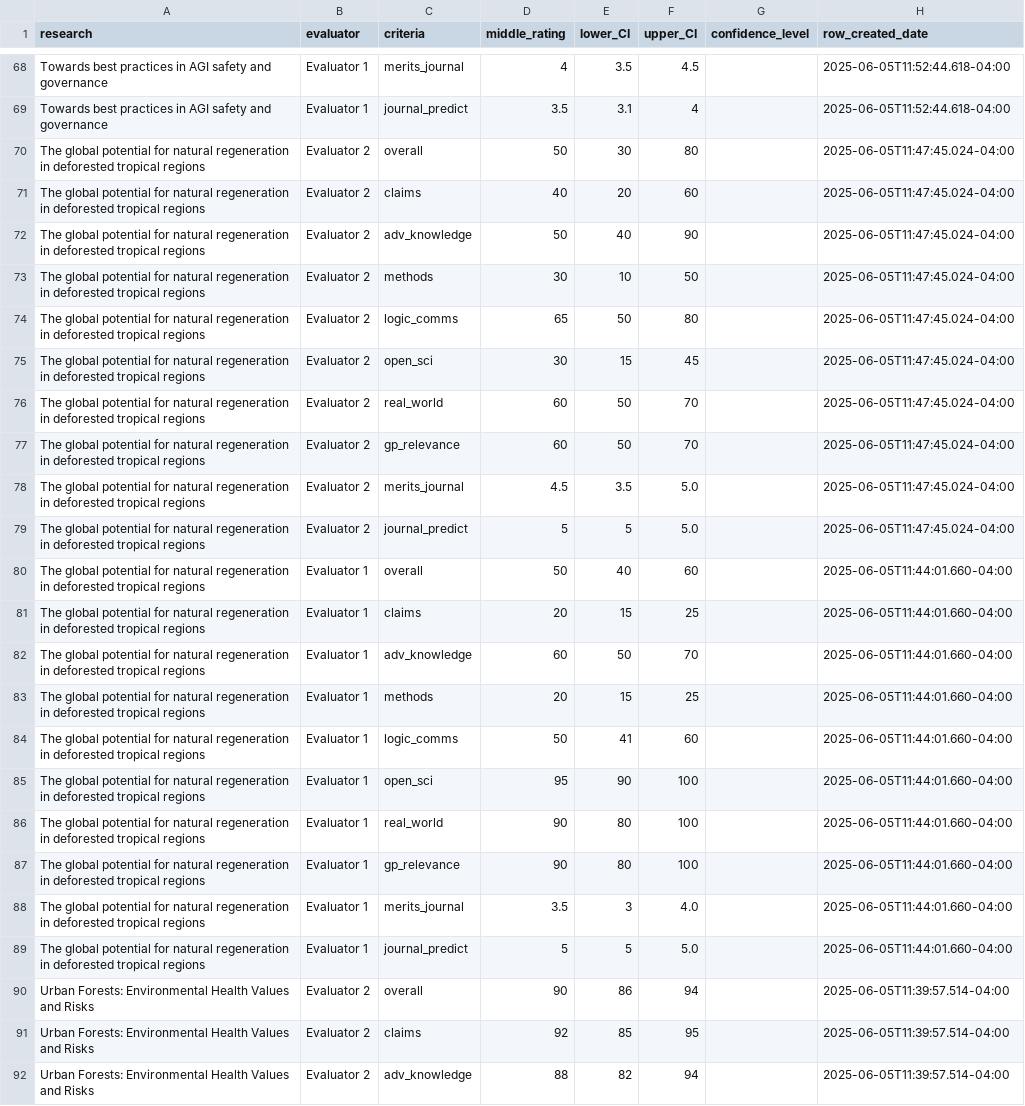
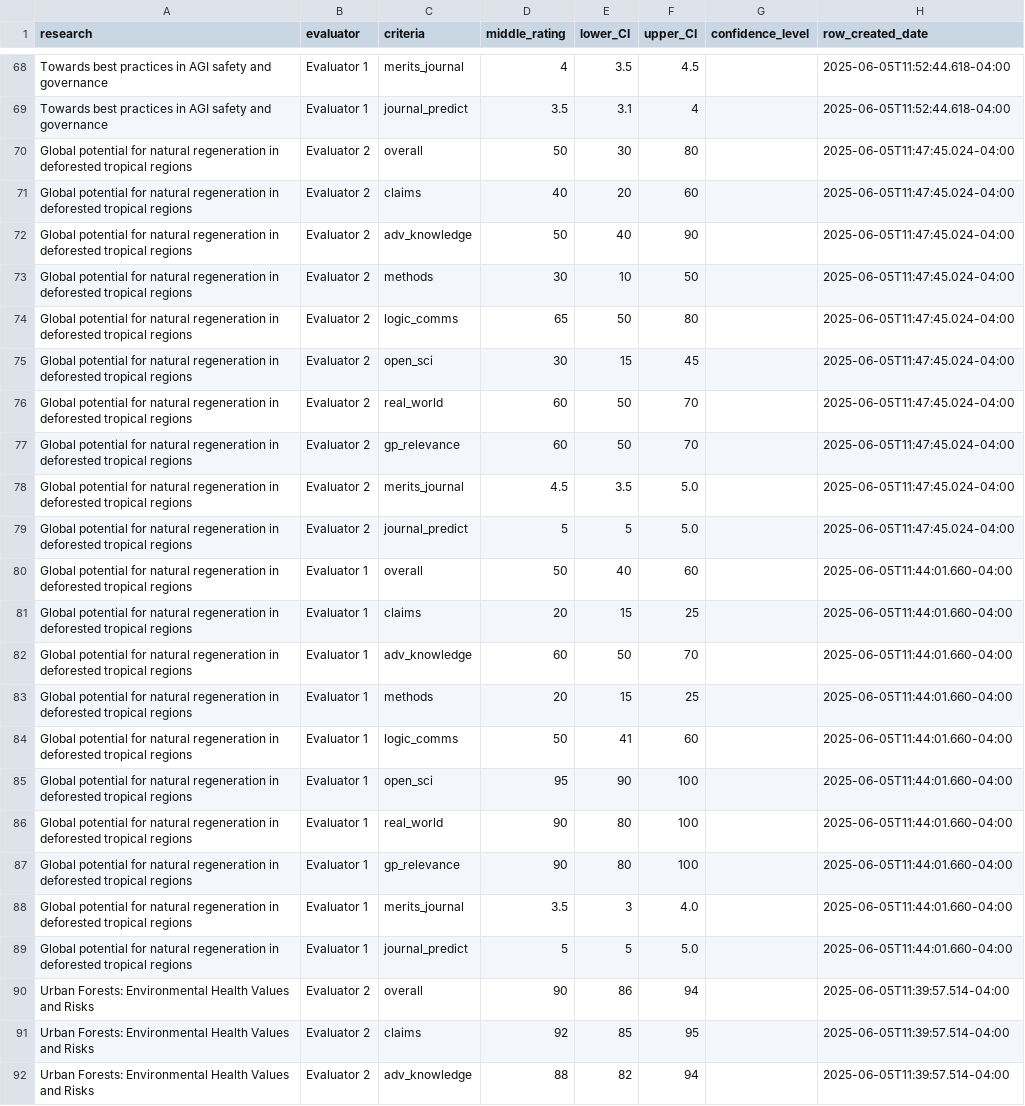
Before and after one commit to unjournal/unjournaldata, a CSV file: data/rsx_evalr_rating.csv, drawn as a sheet; only a part is shown, gaps mark what is left out.

```diff
--- a/data/rsx_evalr_rating.csv
+++ b/data/rsx_evalr_rating.csv
@@ -89,22 +89,22 @@ Towards best practices in AGI safety and governance,Evaluator 1,merits_journal,4
 Towards best practices in AGI safety and governance,Evaluator 1,journal_predict,3.5,3.1,4,,2025-06-05T11:52:44.618-04:00
-The global potential for natural regeneration in deforested tropical regions,Evaluator 2,overall,50,30,80,,2025-06-05T11:47:45.024-04:00
-The global potential for natural regeneration in deforested tropical regions,Evaluator 2,claims,40,20,60,,2025-06-05T11:47:45.024-04:00
-The global potential for natural regeneration in deforested tropical regions,Evaluator 2,adv_knowledge,50,40,90,,2025-06-05T11:47:45.024-04:00
-The global potential for natural regeneration in deforested tropical regions,Evaluator 2,methods,30,10,50,,2025-06-05T11:47:45.024-04:00
-The global potential for natural regeneration in deforested tropical regions,Evaluator 2,logic_comms,65,50,80,,2025-06-05T11:47:45.024-04:00
-The global potential for natural regeneration in deforested tropical regions,Evaluator 2,open_sci,30,15,45,,2025-06-05T11:47:45.024-04:00
-The global potential for natural regeneration in deforested tropical regions,Evaluator 2,real_world,60,50,70,,2025-06-05T11:47:45.024-04:00
-The global potential for natural regeneration in deforested tropical regions,Evaluator 2,gp_relevance,60,50,70,,2025-06-05T11:47:45.024-04:00
-The global potential for natural regeneration in deforested tropical regions,Evaluator 2,merits_journal,4.5,3.5,5.0,,2025-06-05T11:47:45.024-04:00
-The global potential for natural regeneration in deforested tropical regions,Evaluator 2,journal_predict,5,5,5.0,,2025-06-05T11:47:45.024-04:00
-The global potential for natural regeneration in deforested tropical regions,Evaluator 1,overall,50,40,60,,2025-06-05T11:44:01.660-04:00
-The global potential for natural regeneration in deforested tropical regions,Evaluator 1,claims,20,15,25,,2025-06-05T11:44:01.660-04:00
-The global potential for natural regeneration in deforested tropical regions,Evaluator 1,adv_knowledge,60,50,70,,2025-06-05T11:44:01.660-04:00
-The global potential for natural regeneration in deforested tropical regions,Evaluator 1,methods,20,15,25,,2025-06-05T11:44:01.660-04:00
-The global potential for natural regeneration in deforested tropical regions,Evaluator 1,logic_comms,50,41,60,,2025-06-05T11:44:01.660-04:00
-The global potential for natural regeneration in deforested tropical regions,Evaluator 1,open_sci,95,90,100,,2025-06-05T11:44:01.660-04:00
-The global potential for natural regeneration in deforested tropical regions,Evaluator 1,real_world,90,80,100,,2025-06-05T11:44:01.660-04:00
-The global potential for natural regeneration in deforested tropical regions,Evaluator 1,gp_relevance,90,80,100,,2025-06-05T11:44:01.660-04:00
-The global potential for natural regeneration in deforested tropical regions,Evaluator 1,merits_journal,3.5,3,4.0,,2025-06-05T11:44:01.660-04:00
-The global potential for natural regeneration in deforested tropical regions,Evaluator 1,journal_predict,5,5,5.0,,2025-06-05T11:44:01.660-04:00
+Global potential for natural regeneration in deforested tropical regions,Evaluator 2,overall,50,30,80,,2025-06-05T11:47:45.024-04:00
+Global potential for natural regeneration in deforested tropical regions,Evaluator 2,claims,40,20,60,,2025-06-05T11:47:45.024-04:00
+Global potential for natural regeneration in deforested tropical regions,Evaluator 2,adv_knowledge,50,40,90,,2025-06-05T11:47:45.024-04:00
+Global potential for natural regeneration in deforested tropical regions,Evaluator 2,methods,30,10,50,,2025-06-05T11:47:45.024-04:00
+Global potential for natural regeneration in deforested tropical regions,Evaluator 2,logic_comms,65,50,80,,2025-06-05T11:47:45.024-04:00
+Global potential for natural regeneration in deforested tropical regions,Evaluator 2,open_sci,30,15,45,,2025-06-05T11:47:45.024-04:00
+Global potential for natural regeneration in deforested tropical regions,Evaluator 2,real_world,60,50,70,,2025-06-05T11:47:45.024-04:00
+Global potential for natural regeneration in deforested tropical regions,Evaluator 2,gp_relevance,60,50,70,,2025-06-05T11:47:45.024-04:00
+Global potential for natural regeneration in deforested tropical regions,Evaluator 2,merits_journal,4.5,3.5,5.0,,2025-06-05T11:47:45.024-04:00
+Global potential for natural regeneration in deforested tropical regions,Evaluator 2,journal_predict,5,5,5.0,,2025-06-05T11:47:45.024-04:00
+Global potential for natural regeneration in deforested tropical regions,Evaluator 1,overall,50,40,60,,2025-06-05T11:44:01.660-04:00
+Global potential for natural regeneration in deforested tropical regions,Evaluator 1,claims,20,15,25,,2025-06-05T11:44:01.660-04:00
+Global potential for natural regeneration in deforested tropical regions,Evaluator 1,adv_knowledge,60,50,70,,2025-06-05T11:44:01.660-04:00
+Global potential for natural regeneration in deforested tropical regions,Evaluator 1,methods,20,15,25,,2025-06-05T11:44:01.660-04:00
+Global potential for natural regeneration in deforested tropical regions,Evaluator 1,logic_comms,50,41,60,,2025-06-05T11:44:01.660-04:00
+Global potential for natural regeneration in deforested tropical regions,Evaluator 1,open_sci,95,90,100,,2025-06-05T11:44:01.660-04:00
+Global potential for natural regeneration in deforested tropical regions,Evaluator 1,real_world,90,80,100,,2025-06-05T11:44:01.660-04:00
+Global potential for natural regeneration in deforested tropical regions,Evaluator 1,gp_relevance,90,80,100,,2025-06-05T11:44:01.660-04:00
+Global potential for natural regeneration in deforested tropical regions,Evaluator 1,merits_journal,3.5,3,4.0,,2025-06-05T11:44:01.660-04:00
+Global potential for natural regeneration in deforested tropical regions,Evaluator 1,journal_predict,5,5,5.0,,2025-06-05T11:44:01.660-04:00
 Urban Forests: Environmental Health Values and Risks,Evaluator 2,overall,90,86,94,,2025-06-05T11:39:57.514-04:00
```
Also changed, not shown: data/paper_authors.csv, data/research.csv.
